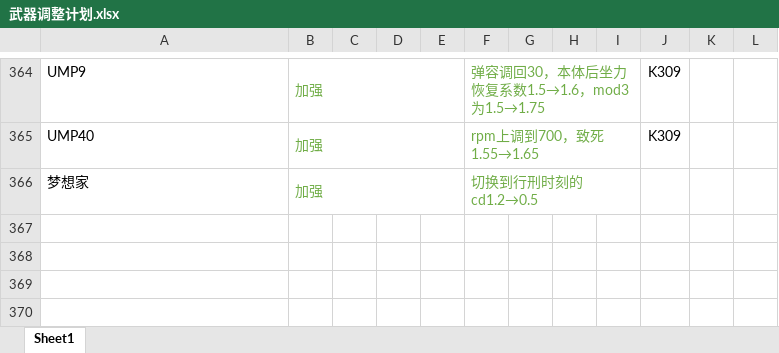
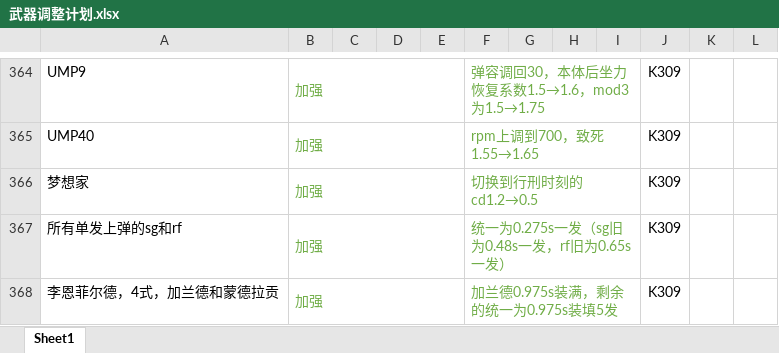
Before and after one commit to GFL-Castling-Staff/GFL-Castling, an Excel workbook: 武器调整计划.xlsx, sheet Sheet1, drawn as a sheet; only a part is shown, gaps mark what is left out; values as stored, in another font and other column widths than the file's, no borders; the diff names each change by its address in the sheet, - before the commit and + after, or states it on an @@ line.

```diff
--- a/武器调整计划.xlsx (sheet Sheet1)
+++ b/武器调整计划.xlsx (sheet Sheet1)
-J366: (empty)
+J366: K309
+row 367: 所有单发上弹的sg和rf | 加强 |  |  |  | 统一为0.275s一发（sg旧为0.48s一发，rf旧为0.65s一发） |  |  |  | K309
+row 368: 李恩菲尔德，4式，加兰德和蒙德拉贡 | 加强 |  |  |  | 加兰德0.975s装满，剩余的统一为0.975s装填5发 |  |  |  | K309
```
Also changed, not shown: 27 other files.
